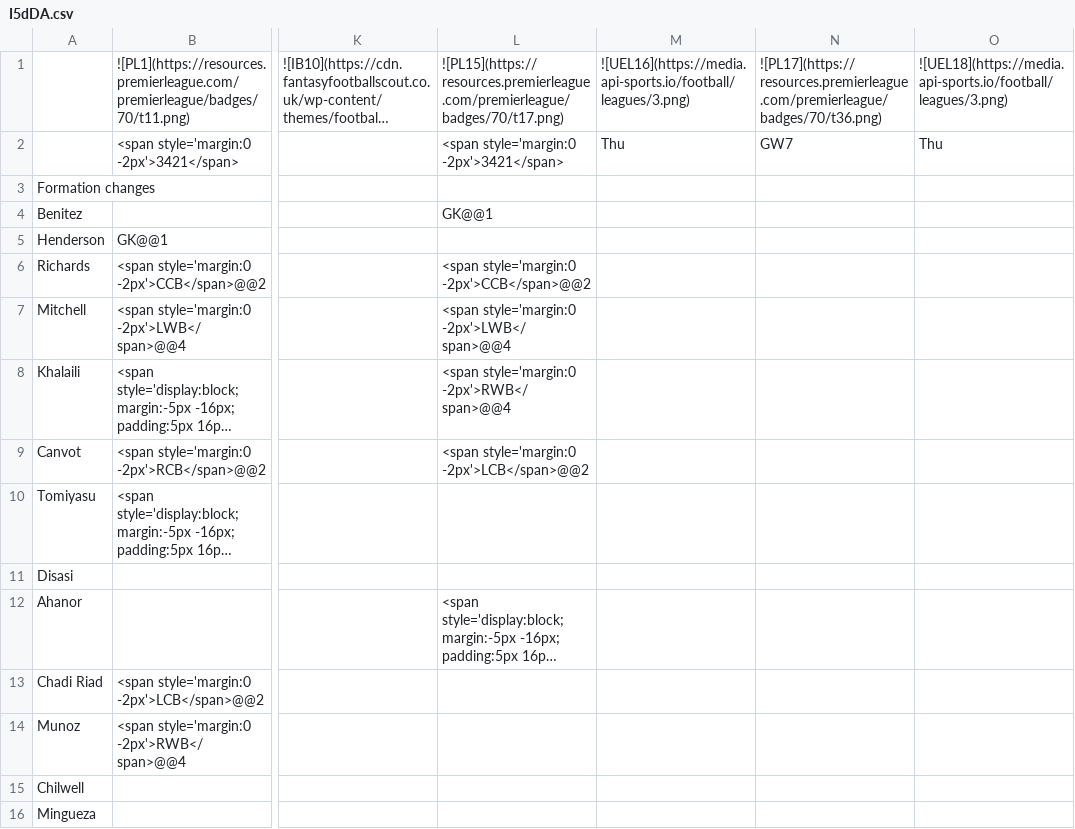
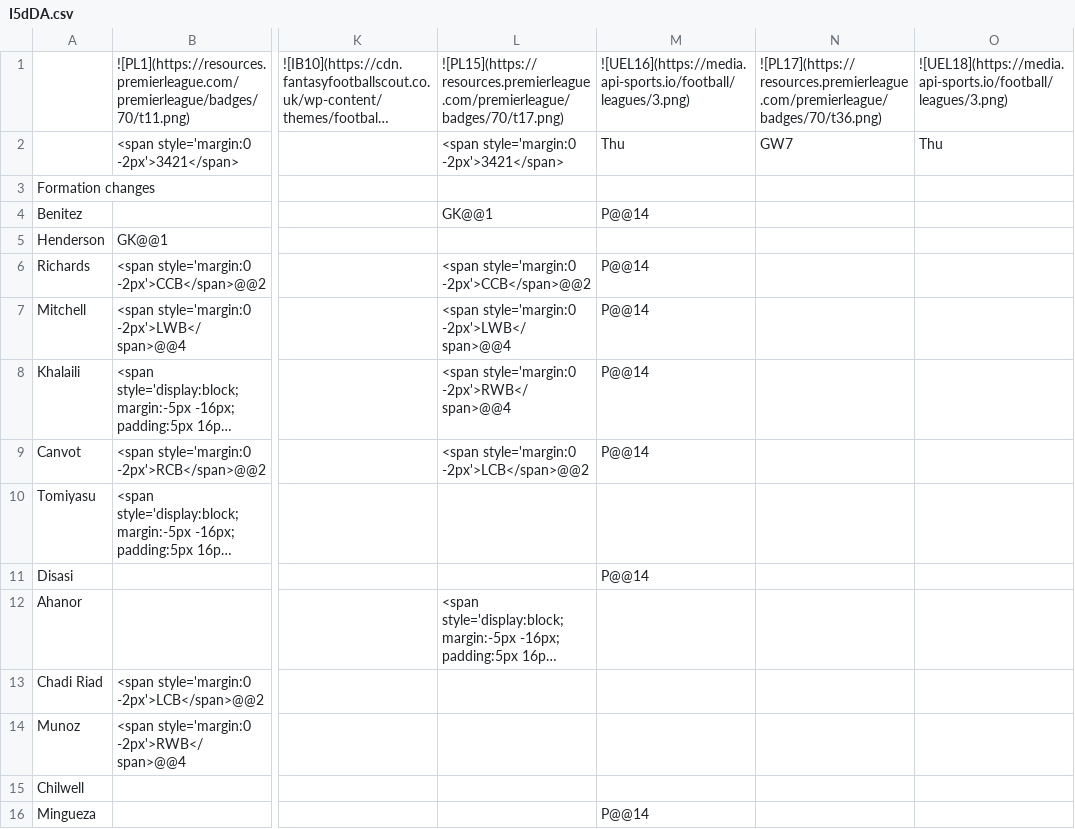
Before and after one commit to TopMarx/ffscout-chart-data, a CSV file: data/I5dDA.csv, drawn as a sheet; only a part is shown, gaps mark what is left out; long unchanged cells end in …; the diff covers the shown part only; the diff names each change by its address in the sheet, - before the commit and + after, or states it on an @@ line.

Commit message:
Chart data 2026-10-16 13:59

```diff
--- a/data/I5dDA.csv
+++ b/data/I5dDA.csv
-M4: (empty)
+M4: P@@14
-M6:M9: (empty)
+M6:M9: P@@14
-M11: (empty)
+M11: P@@14
-M16: (empty)
+M16: P@@14
```
Also changed, not shown: 9 edited cells elsewhere in this file, data/Cxcbx.csv, data/Vo4Qf.csv, 12 other files.
